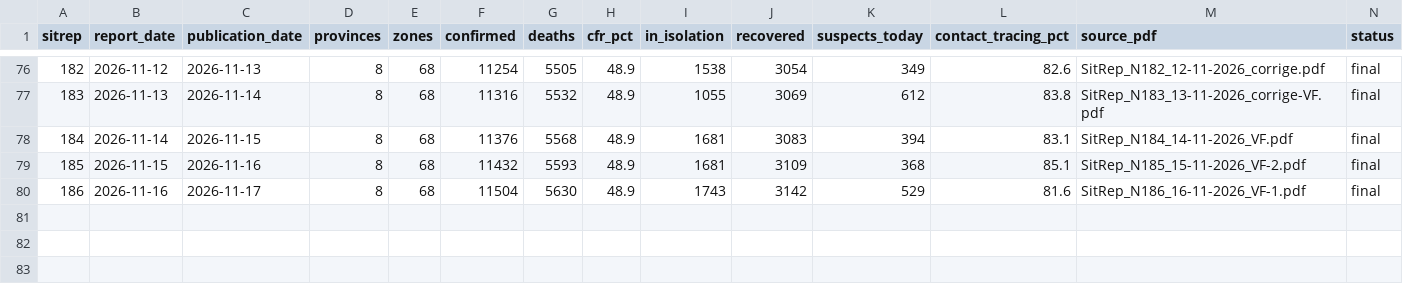
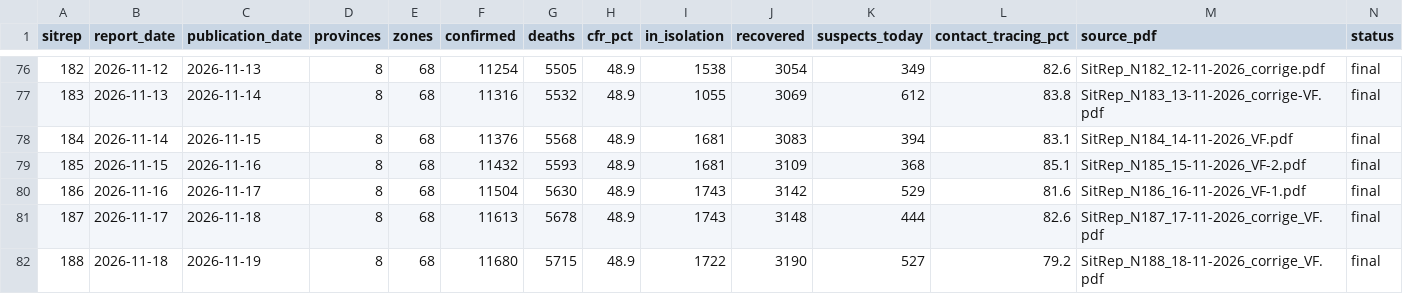
Before and after one commit to CodeForAfrica/drc-ebola-tracker, a CSV file: data/national_timeseries.csv, drawn as a sheet; only a part is shown, gaps mark what is left out; the diff names each change by its address in the sheet, - before the commit and + after, or states it on an @@ line.

```diff
--- a/data/national_timeseries.csv
+++ b/data/national_timeseries.csv
+row 81: 187 | 2026-11-17 | 2026-11-18 | 8 | 68 | 11613 | 5678 | 48.9 | 1743 | 3148 | 444 | 82.6 | SitRep_N187_17-11-2026_corrige_VF.pdf | final
+row 82: 188 | 2026-11-18 | 2026-11-19 | 8 | 68 | 11680 | 5715 | 48.9 | 1722 | 3190 | 527 | 79.2 | SitRep_N188_18-11-2026_corrige_VF.pdf | final
```
Also changed, not shown: data/not_reported_provinces.csv, 18 other files.
